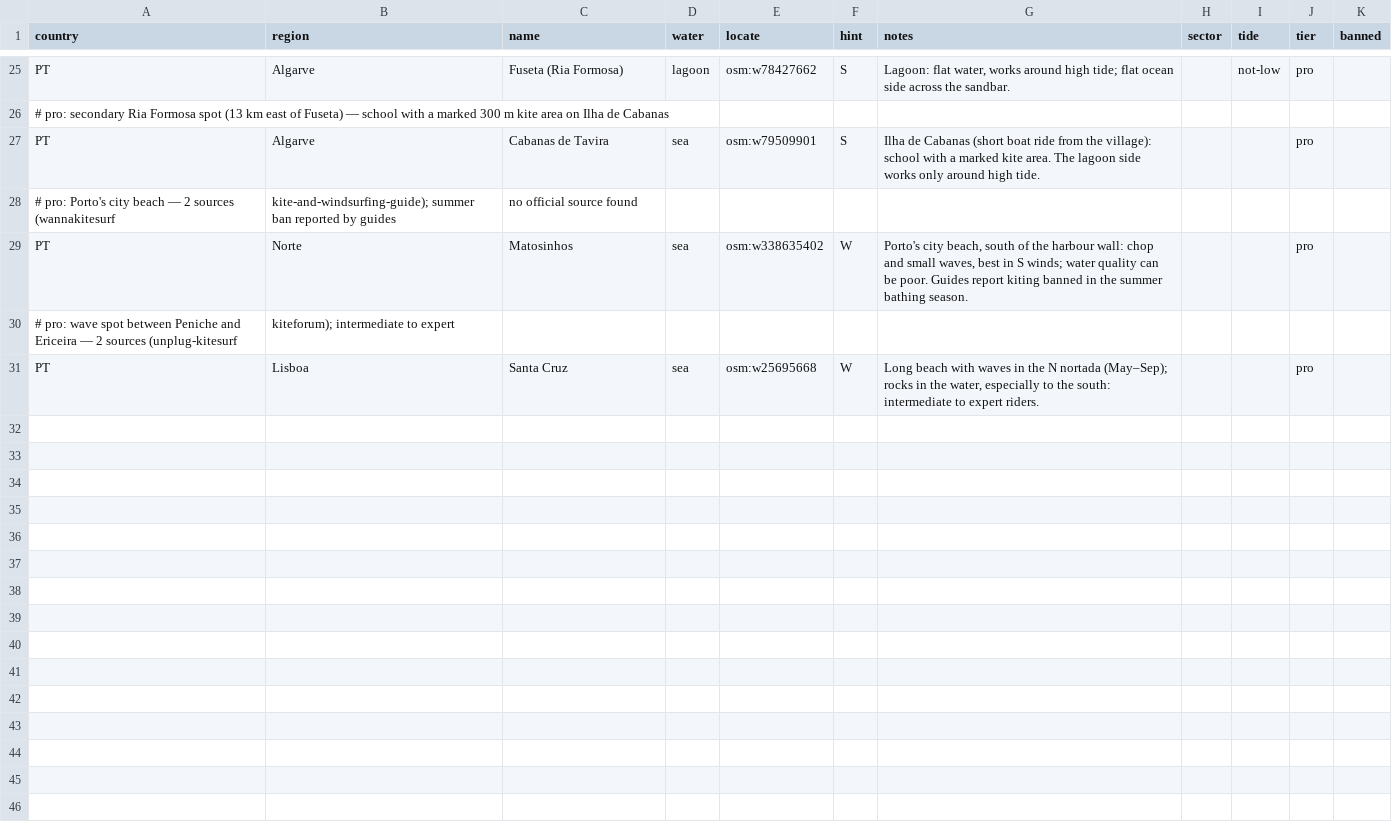
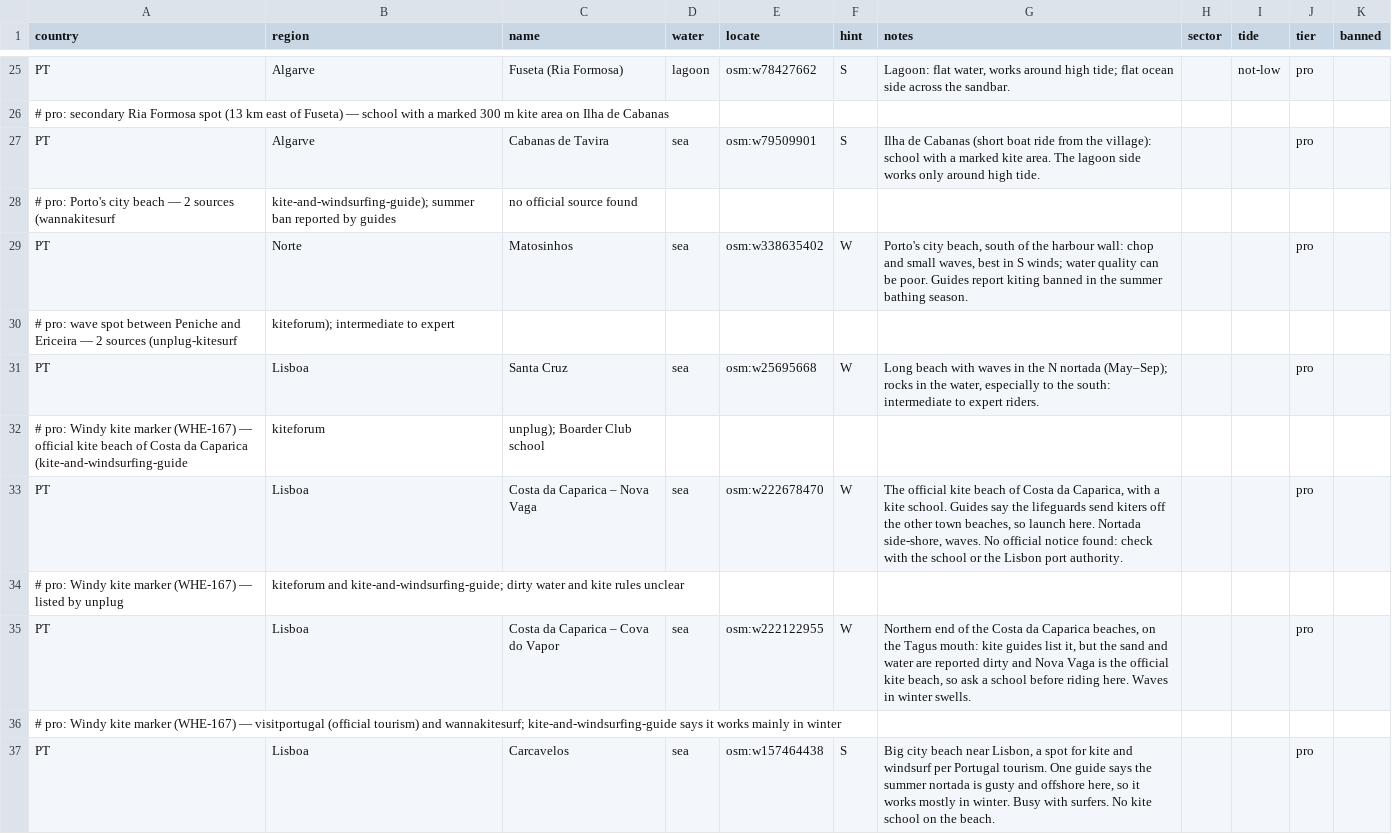
Before and after one commit to benjcvd/wheretokite, a CSV file: tools/spots/PT.csv, drawn as a sheet; only a part is shown, gaps mark what is left out; the diff covers the shown part only.

```diff
--- a/tools/spots/PT.csv
+++ b/tools/spots/PT.csv
@@ -31 +31,7 @@ PT,Norte,Matosinhos,sea,osm:w338635402,W,"Porto's city beach, south of the harbo
 PT,Lisboa,Santa Cruz,sea,osm:w25695668,W,"Long beach with waves in the N nortada (May–Sep); rocks in the water, especially to the south: intermediate to expert riders.",,,pro,
+# pro: Windy kite marker (WHE-167) — official kite beach of Costa da Caparica (kite-and-windsurfing-guide, kiteforum, unplug); Boarder Club school
+PT,Lisboa,Costa da Caparica – Nova Vaga,sea,osm:w222678470,W,"The official kite beach of Costa da Caparica, with a kite school. Guides say the lifeguards send kiters off the other town beaches, so launch here. Nortada side-shore, waves. No official notice found: check with the school or the Lisbon port authority.",,,pro,
+# pro: Windy kite marker (WHE-167) — listed by unplug, kiteforum and kite-and-windsurfing-guide; dirty water and kite rules unclear
+PT,Lisboa,Costa da Caparica – Cova do Vapor,sea,osm:w222122955,W,"Northern end of the Costa da Caparica beaches, on the Tagus mouth: kite guides list it, but the sand and water are reported dirty and Nova Vaga is the official kite beach, so ask a school before riding here. Waves in winter swells.",,,pro,
+# pro: Windy kite marker (WHE-167) — visitportugal (official tourism) and wannakitesurf; kite-and-windsurfing-guide says it works mainly in winter
+PT,Lisboa,Carcavelos,sea,osm:w157464438,S,"Big city beach near Lisbon, a spot for kite and windsurf per Portugal tourism. One guide says the summer nortada is gusty and offshore here, so it works mostly in winter. Busy with surfers. No kite school on the beach.",,,pro,
```
Also changed, not shown: 6 added rows and 5 edited cells elsewhere in this file, tools/spots/validation/status.csv, 1 other file.
